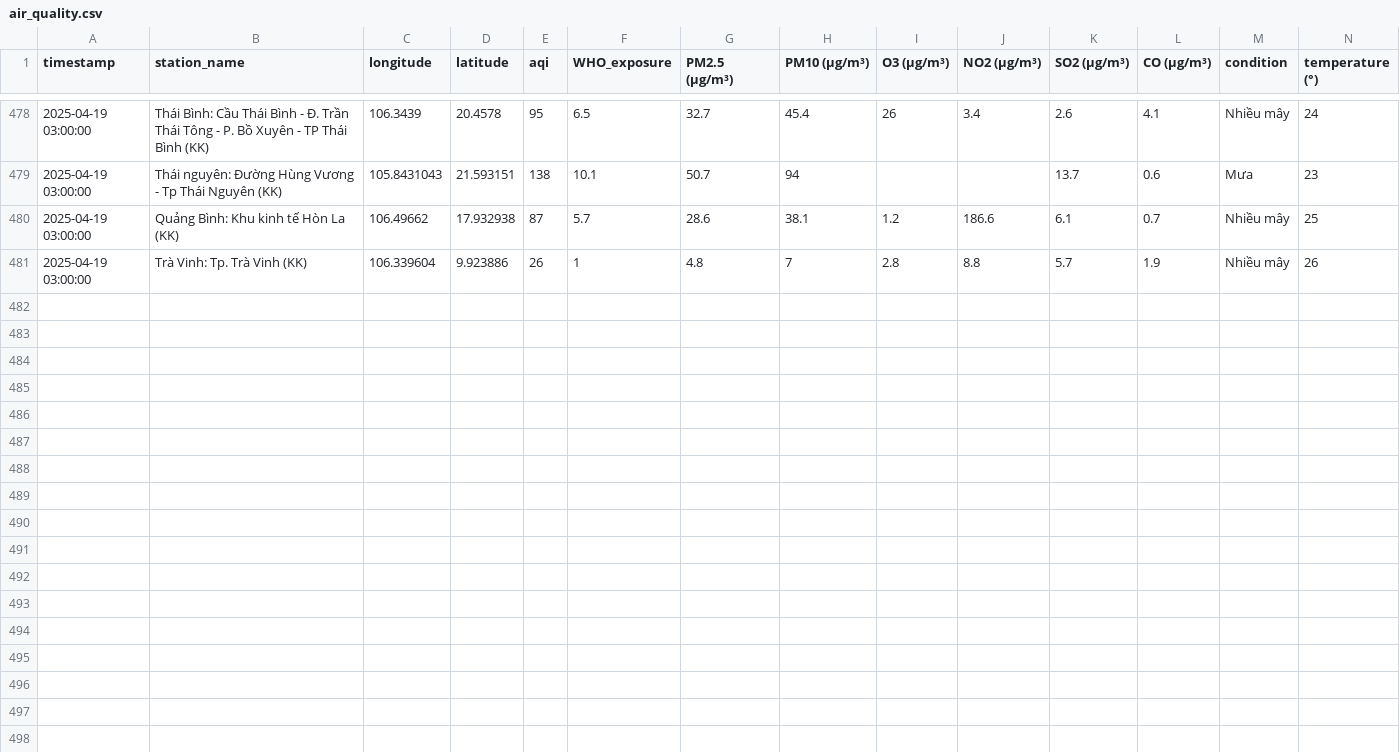
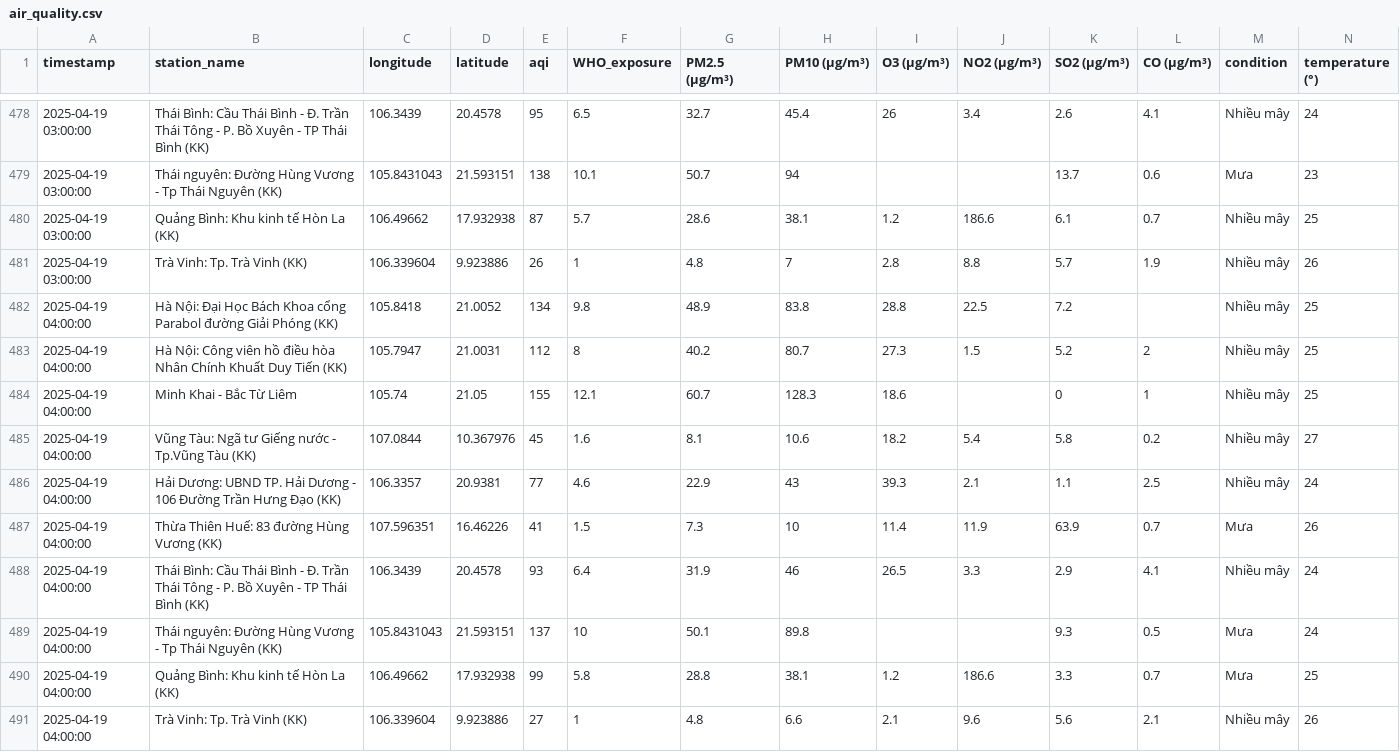
Before and after one commit to tyl1312/Air-Quality, a CSV file: air_quality.csv, drawn as a sheet; only a part is shown, gaps mark what is left out; rows hold the shown columns only; the diff names each change by its address in the sheet, - before the commit and + after, or states it on an @@ line.

```diff
--- a/air_quality.csv
+++ b/air_quality.csv
+row 482: 2025-04-19 04:00:00 | Hà Nội: Đại Học Bách Khoa cổng Parabol đường Giải Phóng (KK) | 105.8418 | 21.0052 | 134 | 9.8 | 48.9 | 83.8 | 28.8 | 22.5 | 7.2 |  | Nhiều mây | 25
+row 483: 2025-04-19 04:00:00 | Hà Nội: Công viên hồ điều hòa Nhân Chính Khuất Duy Tiến (KK) | 105.7947 | 21.0031 | 112 | 8 | 40.2 | 80.7 | 27.3 | 1.5 | 5.2 | 2 | Nhiều mây | 25
+row 484: 2025-04-19 04:00:00 | Minh Khai - Bắc Từ Liêm | 105.74 | 21.05 | 155 | 12.1 | 60.7 | 128.3 | 18.6 |  | 0 | 1 | Nhiều mây | 25
+row 485: 2025-04-19 04:00:00 | Vũng Tàu: Ngã tư Giếng nước - Tp.Vũng Tàu (KK) | 107.0844 | 10.367976 | 45 | 1.6 | 8.1 | 10.6 | 18.2 | 5.4 | 5.8 | 0.2 | Nhiều mây | 27
+row 486: 2025-04-19 04:00:00 | Hải Dương: UBND TP. Hải Dương - 106 Đường Trần Hưng Đạo (KK) | 106.3357 | 20.9381 | 77 | 4.6 | 22.9 | 43 | 39.3 | 2.1 | 1.1 | 2.5 | Nhiều mây | 24
+row 487: 2025-04-19 04:00:00 | Thừa Thiên Huế: 83 đường Hùng Vương (KK) | 107.596351 | 16.46226 | 41 | 1.5 | 7.3 | 10 | 11.4 | 11.9 | 63.9 | 0.7 | Mưa | 26
+row 488: 2025-04-19 04:00:00 | Thái Bình: Cầu Thái Bình - Đ. Trần Thái Tông - P. Bồ Xuyên - TP Thái Bình (KK) | 106.3439 | 20.4578 | 93 | 6.4 | 31.9 | 46 | 26.5 | 3.3 | 2.9 | 4.1 | Nhiều mây | 24
+row 489: 2025-04-19 04:00:00 | Thái nguyên: Đường Hùng Vương - Tp Thái Nguyên (KK) | 105.8431043 | 21.593151 | 137 | 10 | 50.1 | 89.8 |  |  | 9.3 | 0.5 | Mưa | 24
+row 490: 2025-04-19 04:00:00 | Quảng Bình: Khu kinh tế Hòn La (KK) | 106.49662 | 17.932938 | 99 | 5.8 | 28.8 | 38.1 | 1.2 | 186.6 | 3.3 | 0.7 | Mưa | 25
+row 491: 2025-04-19 04:00:00 | Trà Vinh: Tp. Trà Vinh (KK) | 106.339604 | 9.923886 | 27 | 1 | 4.8 | 6.6 | 2.1 | 9.6 | 5.6 | 2.1 | Nhiều mây | 26
```
